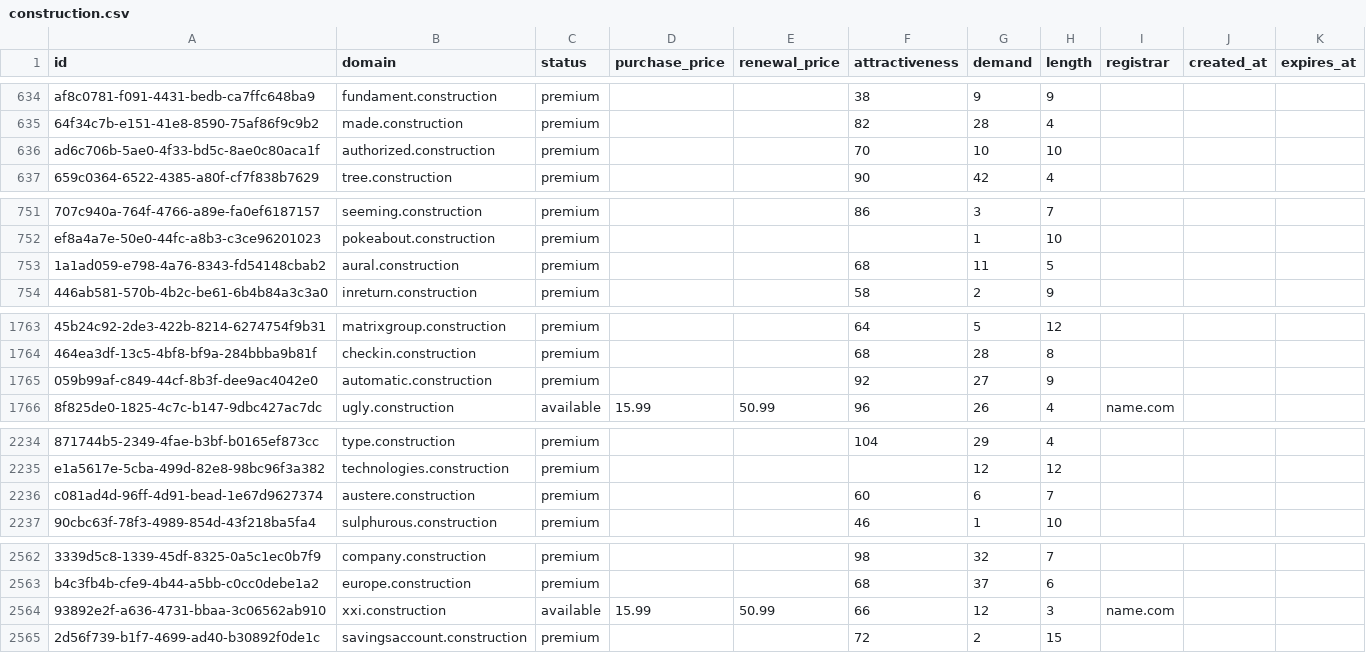
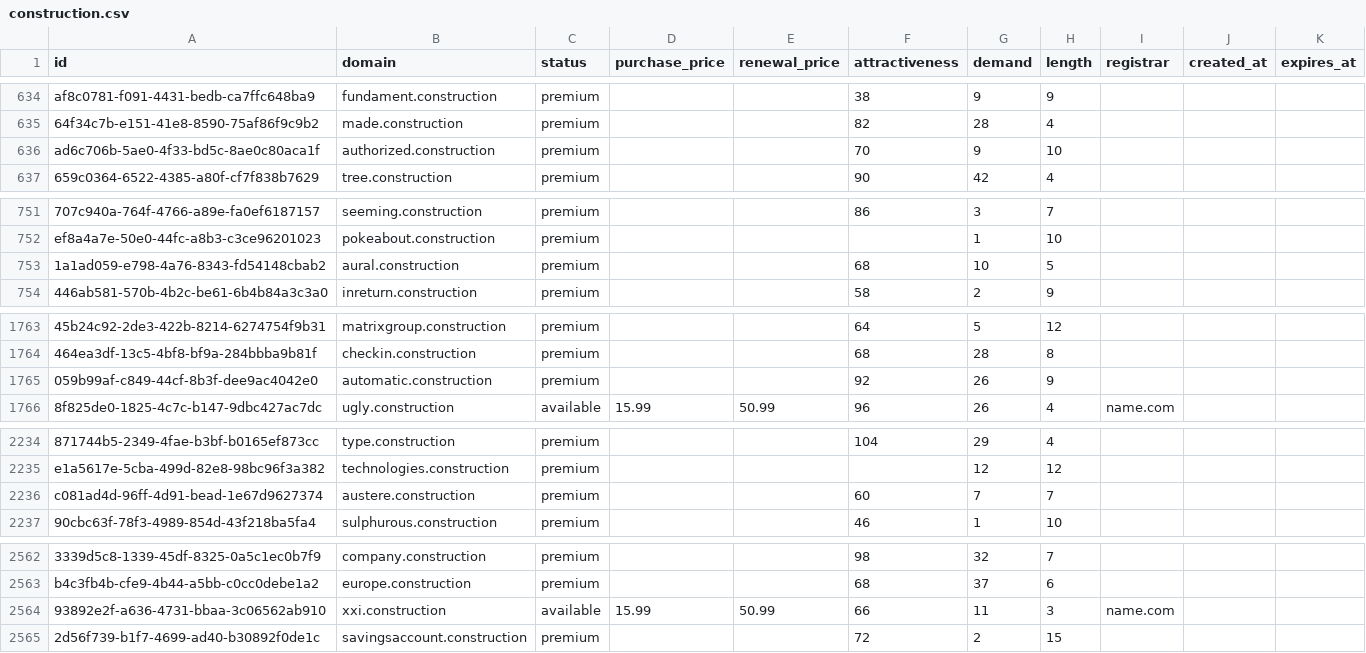
Before and after one commit to UniqueDomains/construction-oneword-domains, a CSV file: construction.csv, drawn as a sheet; only a part is shown, gaps mark what is left out; the diff covers the shown part only; the diff names each change by its address in the sheet, - before the commit and + after, or states it on an @@ line.

Commit message:
Domains update

```diff
--- a/construction.csv
+++ b/construction.csv
-G636 (demand): 10
+G636 (demand): 9
-G753 (demand): 11
+G753 (demand): 10
-G1765 (demand): 27
+G1765 (demand): 26
-G2236 (demand): 6
+G2236 (demand): 7
-G2564 (demand): 12
+G2564 (demand): 11
```
Also changed, not shown: 30 edited cells elsewhere in this file, 3 other files.
